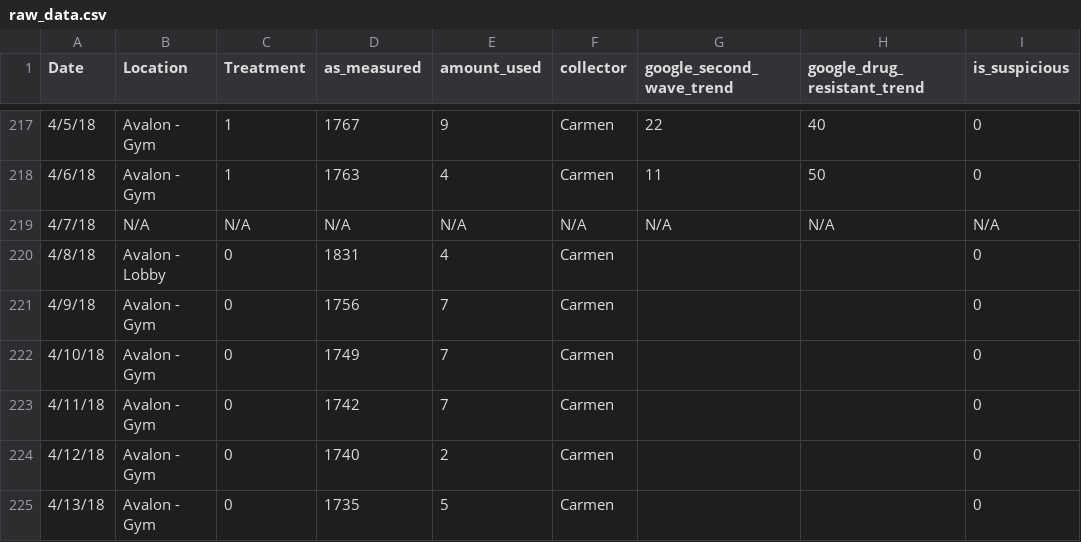
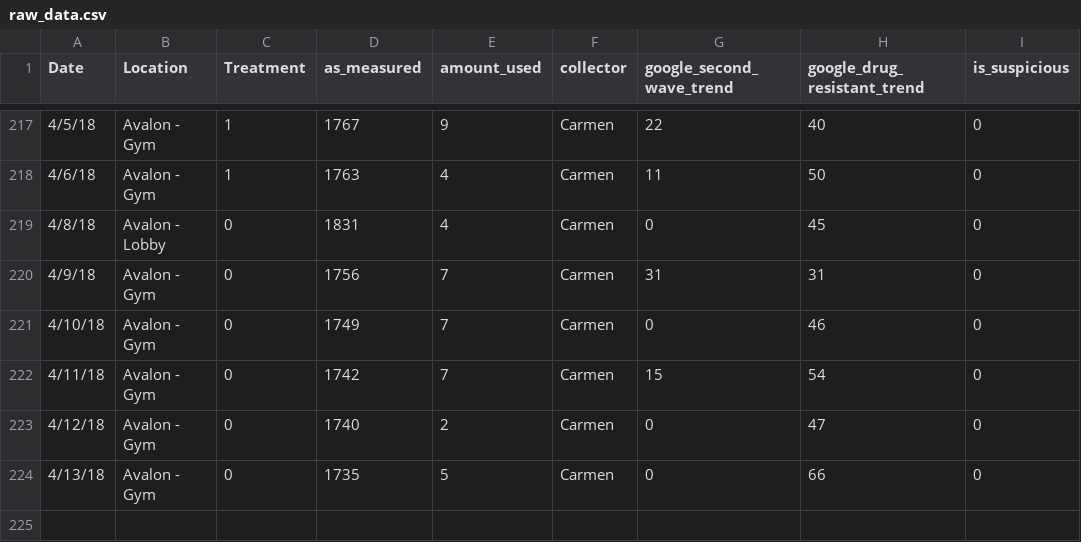
Before and after one commit to mathaholic/sanitization_habits_statistical_analysis, a CSV file: data/raw_data.csv, drawn as a sheet; only a part is shown, gaps mark what is left out.

Commit message:
added google trends

```diff
--- a/data/raw_data.csv
+++ b/data/raw_data.csv
@@ -218,8 +218,7 @@
 4/6/18,Avalon - Gym,1,1763,4,Carmen,11,50,0
-4/7/18,N/A,N/A,N/A,N/A,N/A,N/A,N/A,N/A
-4/8/18,Avalon - Lobby,0,1831,4,Carmen,,,0
-4/9/18,Avalon - Gym,0,1756,7,Carmen,,,0
-4/10/18,Avalon - Gym,0,1749,7,Carmen,,,0
-4/11/18,Avalon - Gym,0,1742,7,Carmen,,,0
-4/12/18,Avalon - Gym,0,1740,2,Carmen,,,0
-4/13/18,Avalon - Gym,0,1735,5,Carmen,,,0
+4/8/18,Avalon - Lobby,0,1831,4,Carmen,0,45,0
+4/9/18,Avalon - Gym,0,1756,7,Carmen,31,31,0
+4/10/18,Avalon - Gym,0,1749,7,Carmen,0,46,0
+4/11/18,Avalon - Gym,0,1742,7,Carmen,15,54,0
+4/12/18,Avalon - Gym,0,1740,2,Carmen,0,47,0
+4/13/18,Avalon - Gym,0,1735,5,Carmen,0,66,0
```
